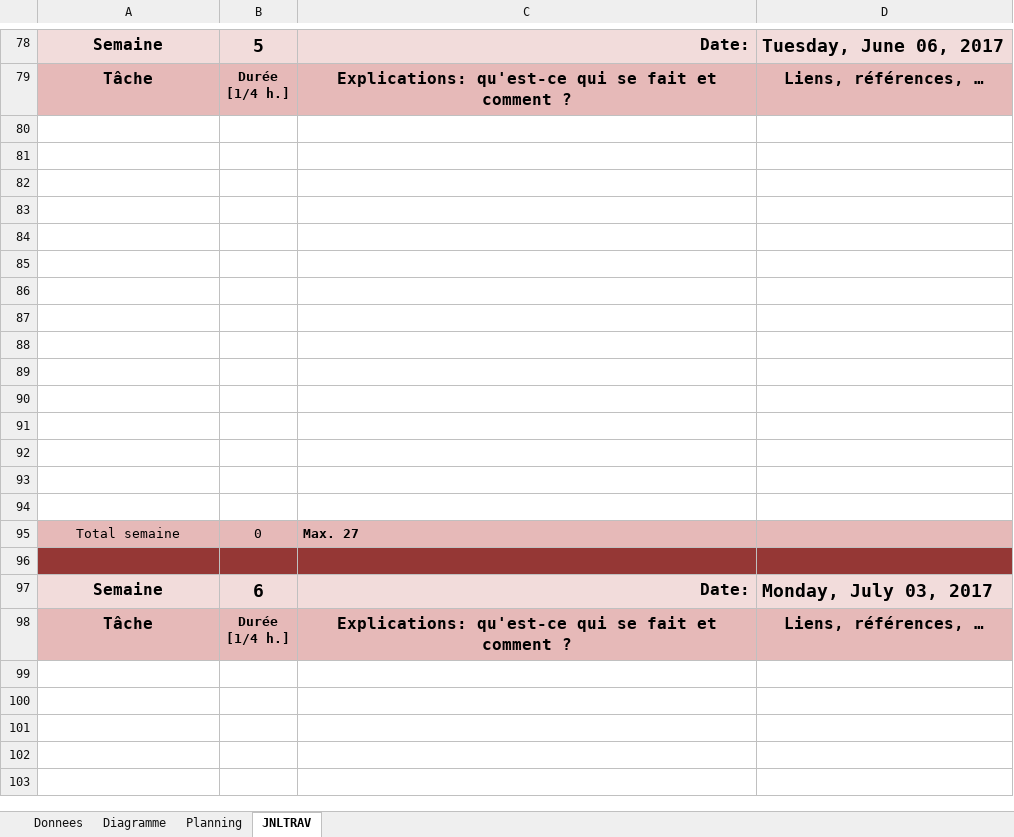
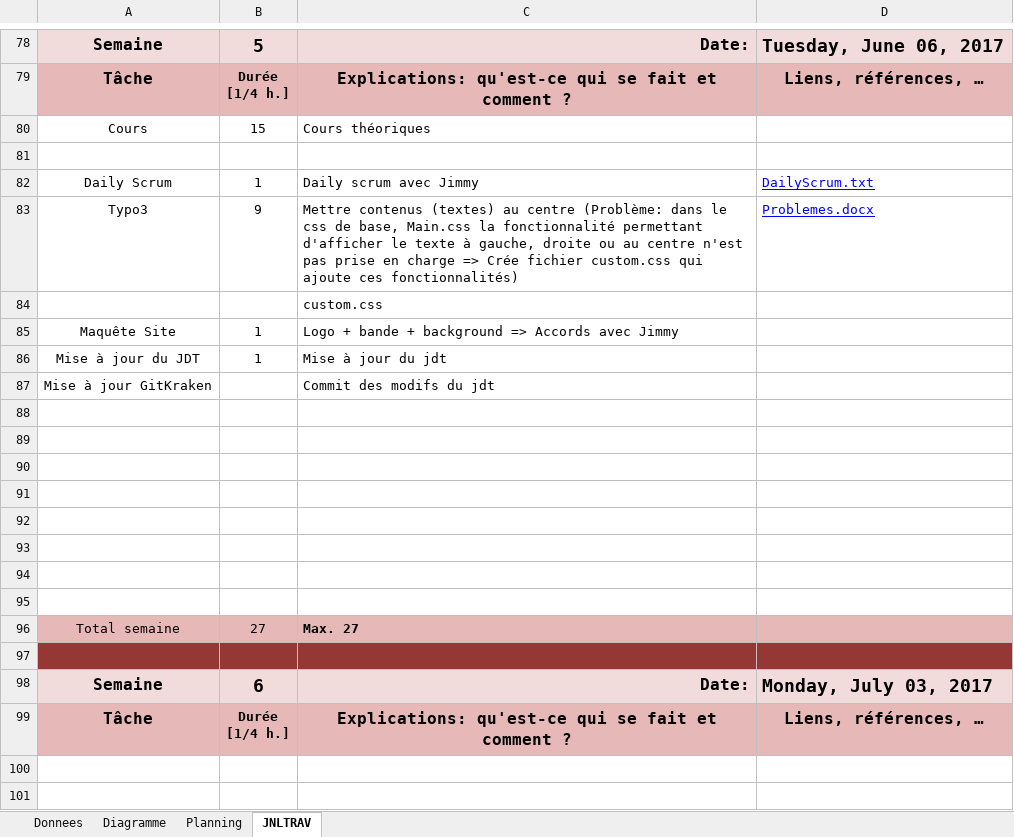
Before and after one commit to LopezJim/Demomot, an Excel workbook: doc/DemoMotJDT-pittierfa.xlsx, sheet JNLTRAV, drawn as a sheet; only a part is shown, gaps mark what is left out; the shorter side is filled out with more unchanged rows; values as stored, in another font and other column widths than the file's, no borders; charts and pictures not drawn; 1 other sheet too large or unreadable and not compared; removed rows and columns are numbered as before the commit, all else as after; the diff names each change by its address in the sheet, - before the commit and + after, or states it on an @@ line.

```diff
--- a/doc/DemoMotJDT-pittierfa.xlsx (sheet JNLTRAV)
+++ b/doc/DemoMotJDT-pittierfa.xlsx (sheet JNLTRAV)
+row 80: Cours | 15 | Cours théoriques
+row 81: (empty)
+row 82: Daily Scrum | 1 | Daily scrum avec Jimmy | DailyScrum.txt
+row 83: Typo3 | 9 | Mettre contenus (textes) au centre (Problème: dans le css de base, Main.css la fonctionnalité permettant d'afficher le texte à gauche, droite ou au centre n'est pas prise en charge => Crée fichier custom.css qui ajoute ces fonctionnalités) | Problemes.docx
+row 84:  |  | custom.css
+row 85: Maquête Site | 1 | Logo + bande + background => Accords avec Jimmy
+row 86: Mise à jour du JDT | 1 | Mise à jour du jdt
+row 87: Mise à jour GitKraken |  | Commit des modifs du jdt
-row 88: (empty)
-row 89: (empty)
-row 90: (empty)
-row 91: (empty)
-row 92: (empty)
-row 93: (empty)
-row 94: (empty)
-B96: 0
+B96: 27
```
Also changed, not shown: charts or pictures, 3 other files.
